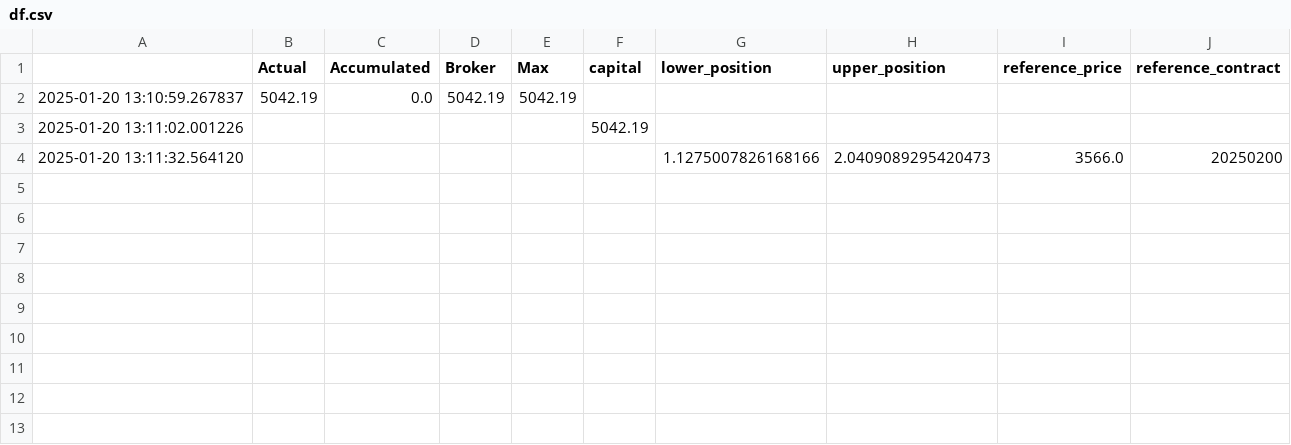
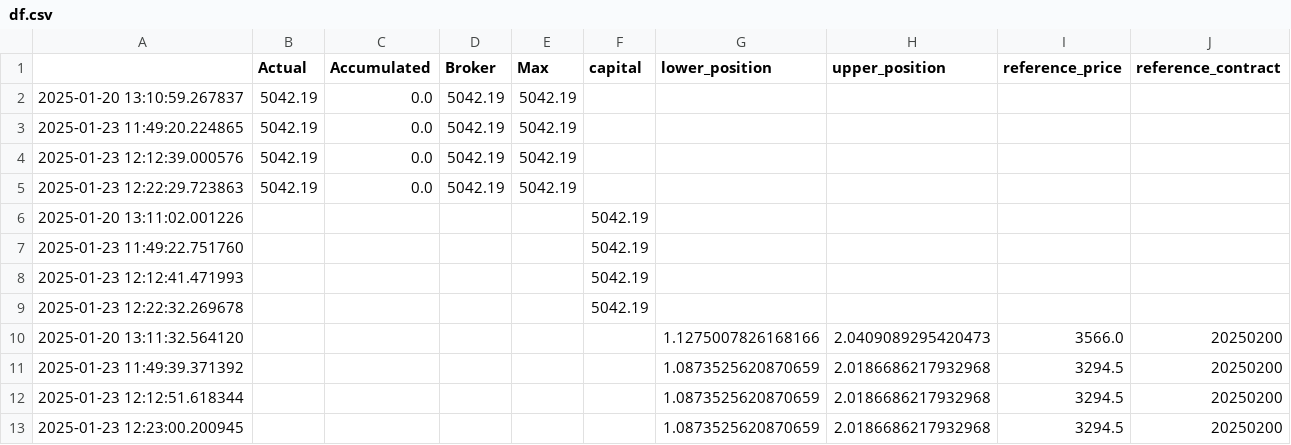
Before and after one commit to anannnchim/pysystemtrade, a CSV file: program/verify_system_f1_csv/df.csv, drawn as a sheet; the diff names each change by its address in the sheet, - before the commit and + after, or states it on an @@ line.

```diff
--- a/program/verify_system_f1_csv/df.csv
+++ b/program/verify_system_f1_csv/df.csv
+row 3: 2025-01-23 11:49:20.224865 | 5042.19 | 0.0 | 5042.19 | 5042.19
+row 4: 2025-01-23 12:12:39.000576 | 5042.19 | 0.0 | 5042.19 | 5042.19
+row 5: 2025-01-23 12:22:29.723863 | 5042.19 | 0.0 | 5042.19 | 5042.19
+row 7: 2025-01-23 11:49:22.751760 |  |  |  |  | 5042.19
+row 8: 2025-01-23 12:12:41.471993 |  |  |  |  | 5042.19
+row 9: 2025-01-23 12:22:32.269678 |  |  |  |  | 5042.19
+row 11: 2025-01-23 11:49:39.371392 |  |  |  |  |  | 1.0873525620870659 | 2.0186686217932968 | 3294.5 | 20250200
+row 12: 2025-01-23 12:12:51.618344 |  |  |  |  |  | 1.0873525620870659 | 2.0186686217932968 | 3294.5 | 20250200
+row 13: 2025-01-23 12:23:00.200945 |  |  |  |  |  | 1.0873525620870659 | 2.0186686217932968 | 3294.5 | 20250200
```
Also changed, not shown: 8 other files.
